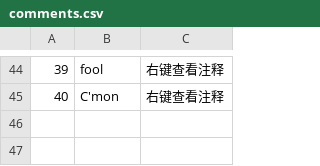
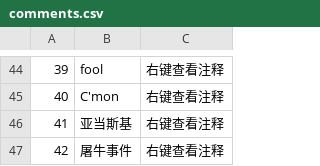
Before and after one commit to Spmario233/ab1st_decompile_translate, a CSV file: dat/comments.csv, drawn as a sheet; only a part is shown, gaps mark what is left out.

```diff
--- a/dat/comments.csv
+++ b/dat/comments.csv
@@ -45 +45,3 @@
 40,C'mon,右键查看注释
+41,亚当斯基,右键查看注释
+42,屠牛事件,右键查看注释
```
Also changed, not shown: 6 other files.
